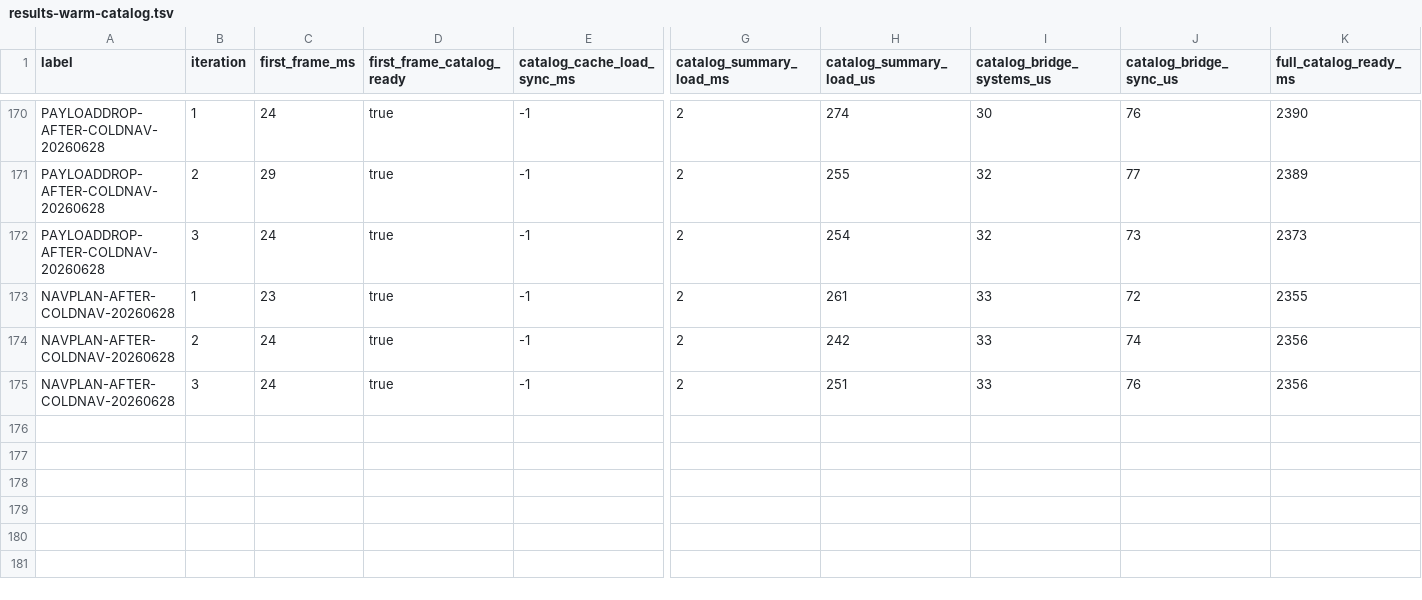
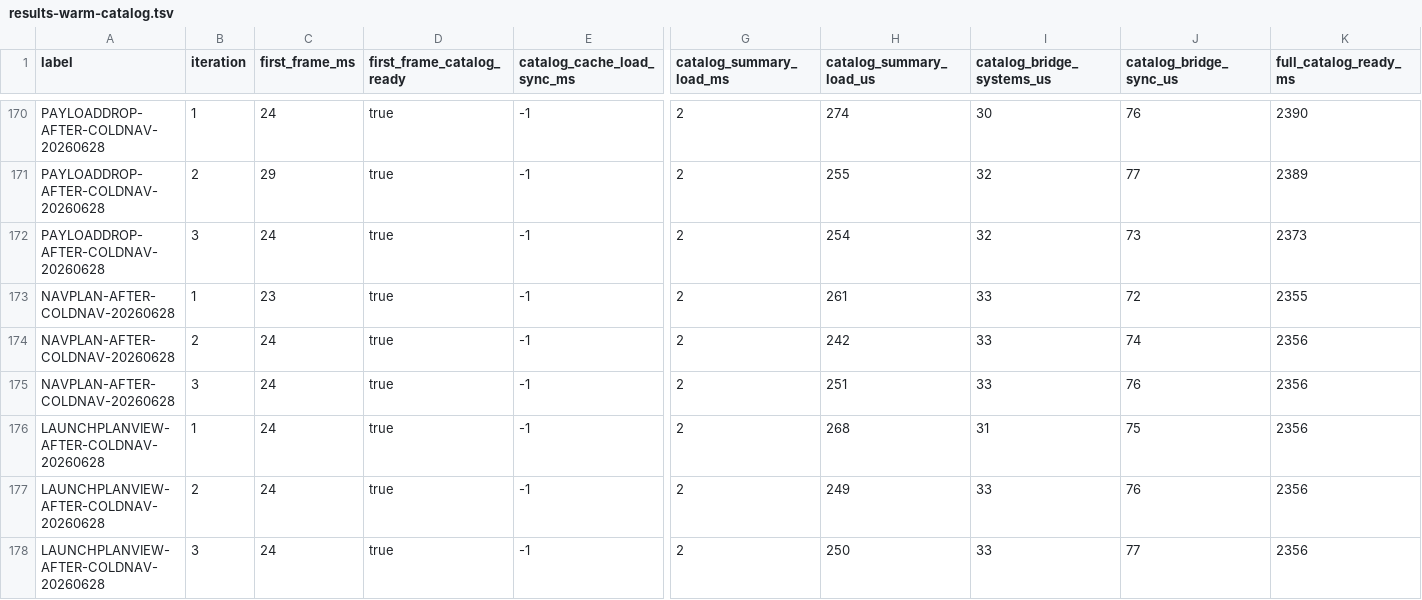
Before and after one commit to NigelBreslaw/MiSTer-MagiK, a TSV file: history/toolchain-bench/results-warm-catalog.tsv, drawn as a sheet; only a part is shown, gaps mark what is left out; rows hold the shown columns only; the diff names each change by its address in the sheet, - before the commit and + after, or states it on an @@ line.

```diff
--- a/history/toolchain-bench/results-warm-catalog.tsv
+++ b/history/toolchain-bench/results-warm-catalog.tsv
+row 176: LAUNCHPLANVIEW-AFTER-COLDNAV-20260628 | 1 | 24 | true | -1 | 2 | 268 | 31 | 75 | 2356
+row 177: LAUNCHPLANVIEW-AFTER-COLDNAV-20260628 | 2 | 24 | true | -1 | 2 | 249 | 33 | 76 | 2356
+row 178: LAUNCHPLANVIEW-AFTER-COLDNAV-20260628 | 3 | 24 | true | -1 | 2 | 250 | 33 | 77 | 2356
```
Also changed, not shown: history/toolchain-bench/results-library.tsv, 3 other files.
